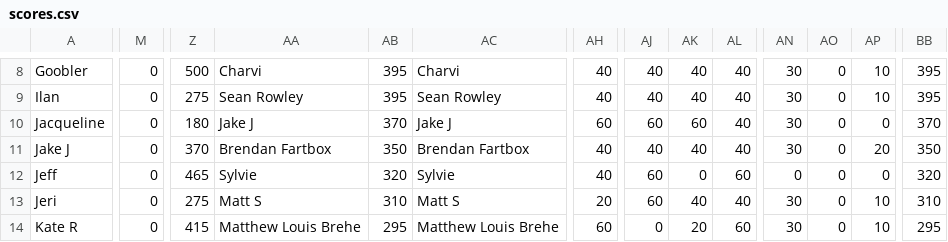
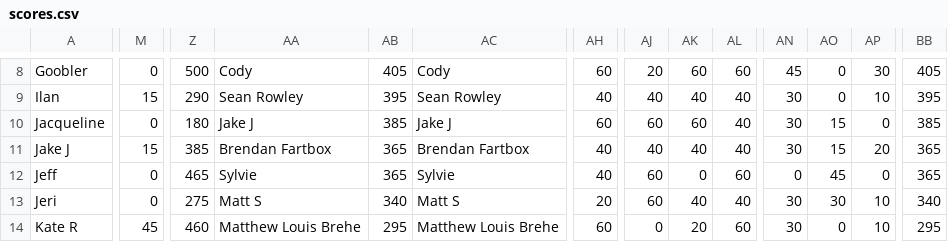
Before and after one commit to ceickmeyer/oscars, a CSV file: scores.csv, drawn as a sheet; only a part is shown, gaps mark what is left out; the diff covers the shown part only; the diff names each change by its address in the sheet, - before the commit and + after, or states it on an @@ line.

```diff
--- a/scores.csv
+++ b/scores.csv
-AA8: Charvi
+AA8: Cody
-AB8: 395
+AB8: 405
-AC8: Charvi
+AC8: Cody
-AH8: 40
+AH8: 60
-AJ8: 40
+AJ8: 20
-AK8: 40
+AK8: 60
-AL8: 40
+AL8: 60
-AN8: 30
+AN8: 45
-AP8: 10
+AP8: 30
-BB8: 395
+BB8: 405
-M9: 0
+M9: 15
-Z9: 275
+Z9: 290
-AB10: 370
+AB10: 385
-AO10:AO11: 0
+AO10:AO11: 15
-BB10: 370
+BB10: 385
-M11: 0
+M11: 15
-Z11: 370
+Z11: 385
-AB11: 350
+AB11: 365
-BB11: 350
+BB11: 365
-AB12: 320
+AB12: 365
-AO12: 0
+AO12: 45
-BB12: 320
+BB12: 365
-AB13: 310
+AB13: 340
-AO13: 0
+AO13: 30
-BB13: 310
+BB13: 340
-M14: 0
+M14: 45
-Z14: 415
+Z14: 460
```
Also changed, not shown: 121 edited cells elsewhere in this file, 1 other file.
